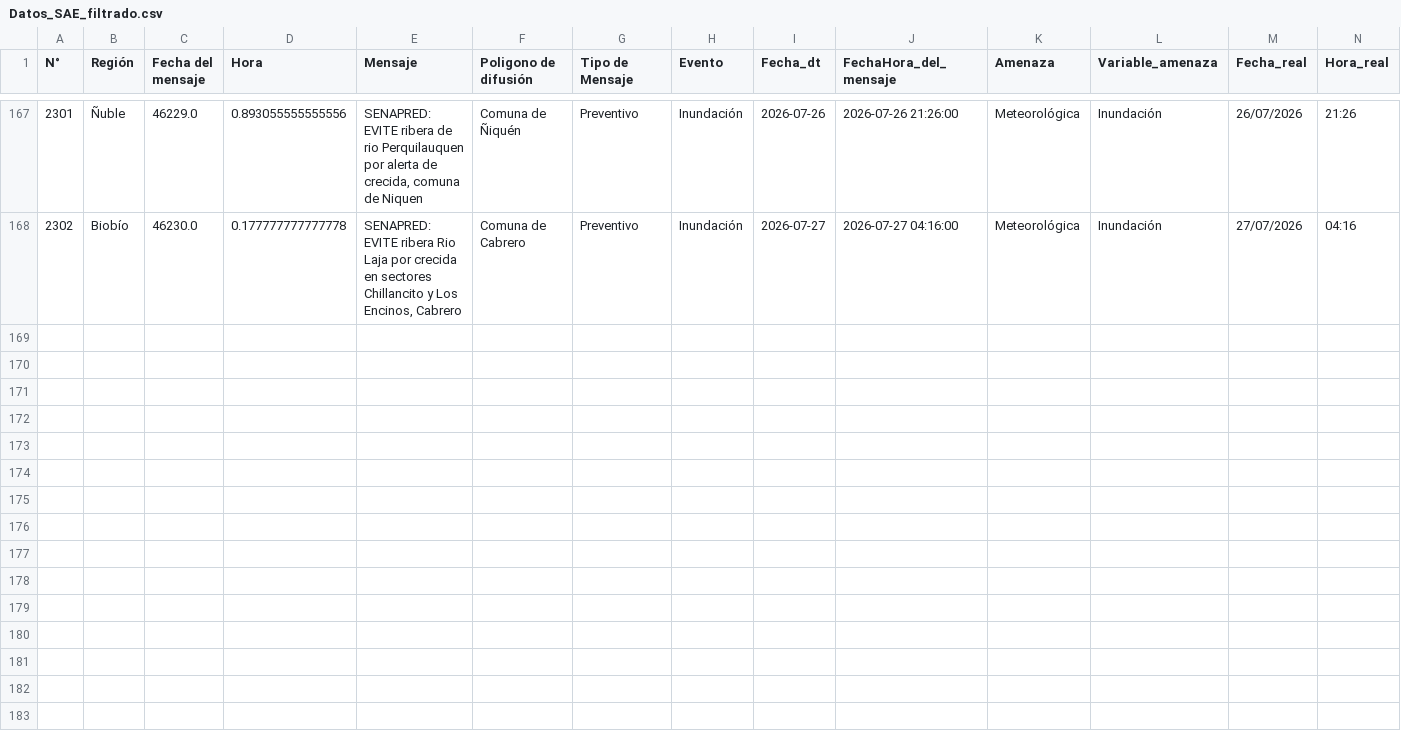
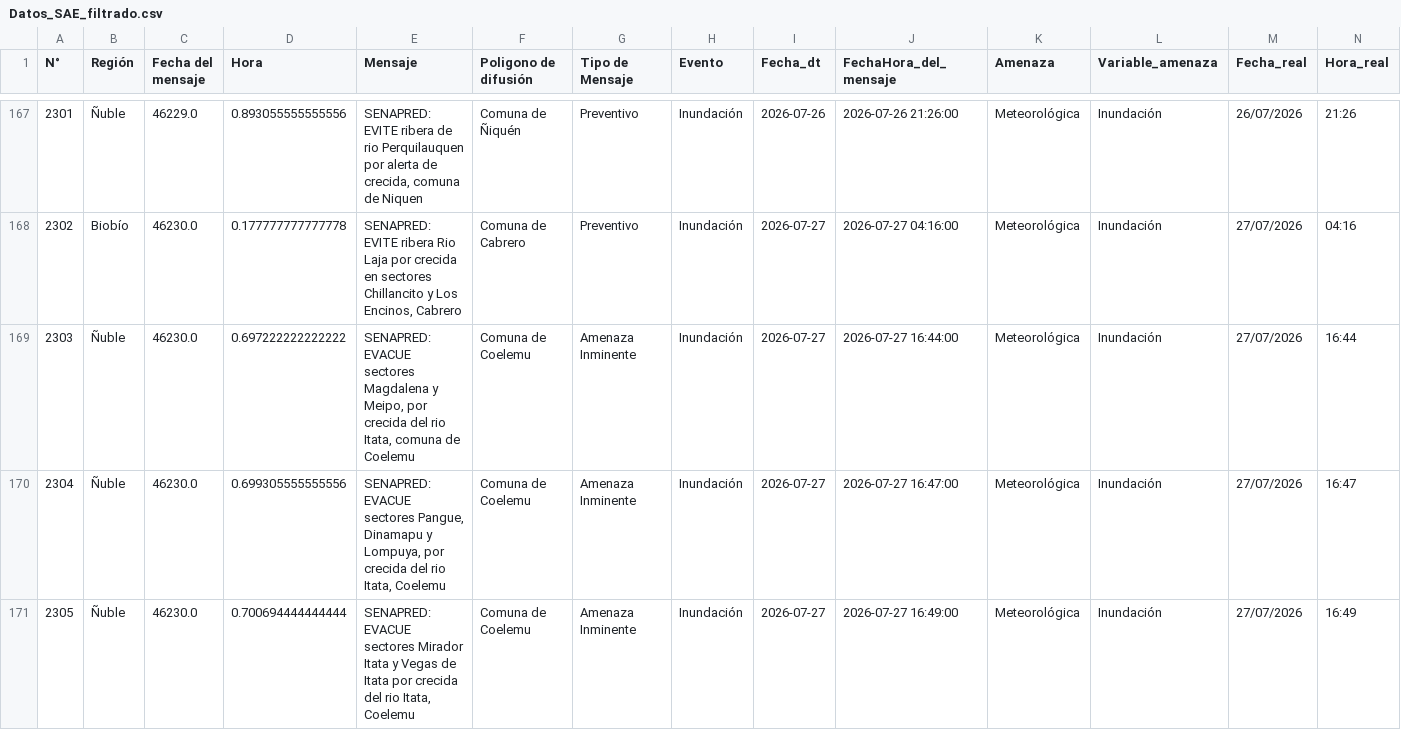
Before and after one commit to FranSENAPRED/datos-sae, a CSV file: Datos_SAE_filtrado.csv, drawn as a sheet; only a part is shown, gaps mark what is left out; the diff names each change by its address in the sheet, - before the commit and + after, or states it on an @@ line.

```diff
--- a/Datos_SAE_filtrado.csv
+++ b/Datos_SAE_filtrado.csv
+row 169: 2303 | Ñuble | 46230.0 | 0.697222222222222 | SENAPRED: EVACUE sectores Magdalena y Meipo, por crecida del rio Itata, comuna de Coelemu | Comuna de Coelemu | Amenaza Inminente | Inundación | 2026-07-27 | 2026-07-27 16:44:00 | Meteorológica | Inundación | 27/07/2026 | 16:44
+row 170: 2304 | Ñuble | 46230.0 | 0.699305555555556 | SENAPRED: EVACUE sectores Pangue, Dinamapu y Lompuya, por crecida del rio Itata, Coelemu | Comuna de Coelemu | Amenaza Inminente | Inundación | 2026-07-27 | 2026-07-27 16:47:00 | Meteorológica | Inundación | 27/07/2026 | 16:47
+row 171: 2305 | Ñuble | 46230.0 | 0.700694444444444 | SENAPRED: EVACUE sectores Mirador Itata y Vegas de Itata por crecida del rio Itata, Coelemu | Comuna de Coelemu | Amenaza Inminente | Inundación | 2026-07-27 | 2026-07-27 16:49:00 | Meteorológica | Inundación | 27/07/2026 | 16:49
```
